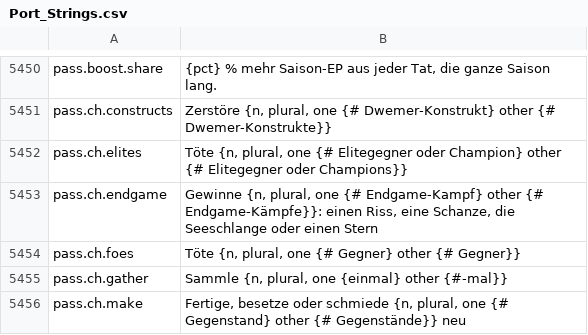
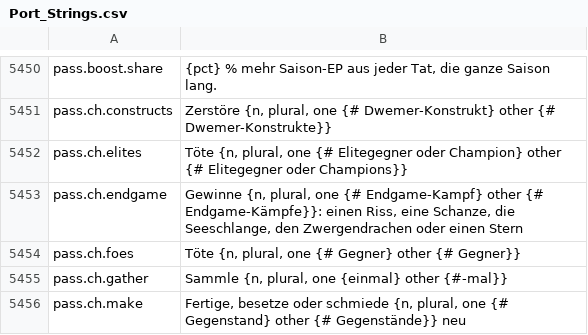
Before and after one commit to Lattymoy/daggerfall-js-source, a CSV file: locales/de/Port_Strings.csv, drawn as a sheet; only a part is shown, gaps mark what is left out.

```diff
--- a/locales/de/Port_Strings.csv
+++ b/locales/de/Port_Strings.csv
@@ -5452,3 +5452,3 @@ pass.ch.constructs,"Zerstöre {n, plural, one {# Dwemer-Konstrukt} other {# Dwem
 pass.ch.elites,"Töte {n, plural, one {# Elitegegner oder Champion} other {# Elitegegner oder Champions}}"
-pass.ch.endgame,"Gewinne {n, plural, one {# Endgame-Kampf} other {# Endgame-Kämpfe}}: einen Riss, eine Schanze, die Seeschlange oder einen Stern"
+pass.ch.endgame,"Gewinne {n, plural, one {# Endgame-Kampf} other {# Endgame-Kämpfe}}: einen Riss, eine Schanze, die Seeschlange, den Zwergendrachen oder einen Stern"
 pass.ch.foes,"Töte {n, plural, one {# Gegner} other {# Gegner}}"
```
Also changed, not shown: locales/bg/Port_Strings.csv, locales/cs/Port_Strings.csv, 27 other files.
